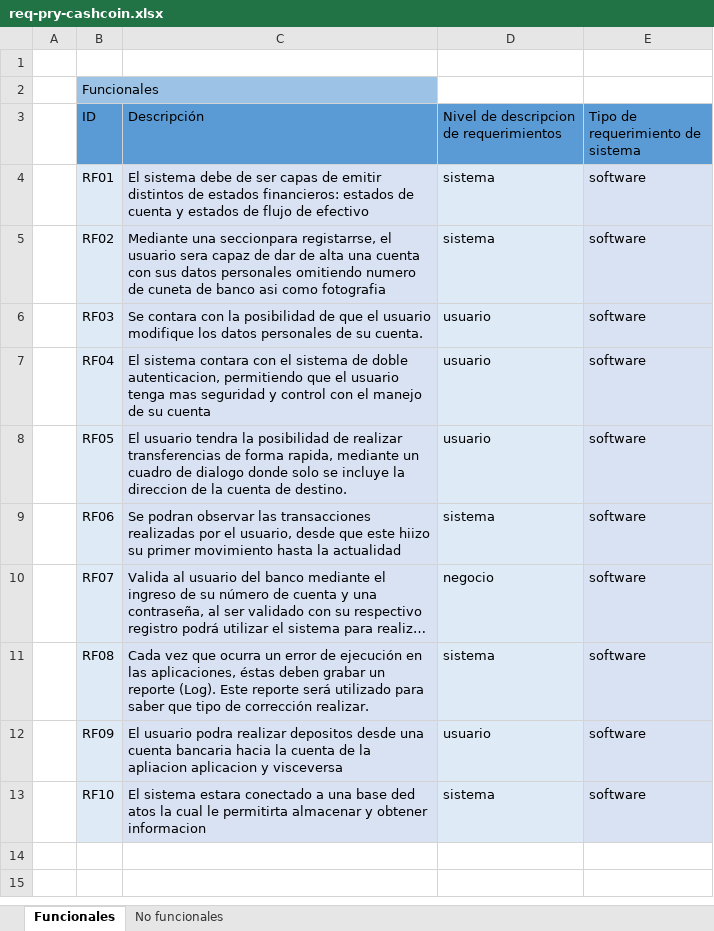
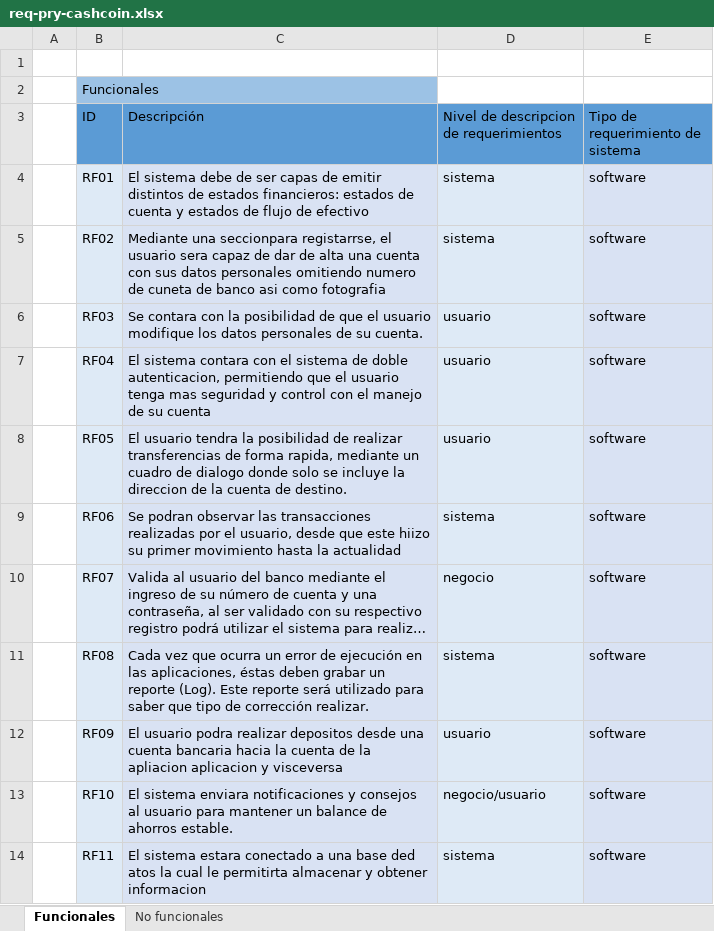
Before and after one commit to DanielLoRo31/ios-mdl, an Excel workbook: req-pry-cashcoin.xlsx, sheet Funcionales, drawn as a sheet; long unchanged cells end in …; values as stored, in another font and other column widths than the file's, no borders; charts and pictures not drawn; the diff names each change by its address in the sheet, - before the commit and + after, or states it on an @@ line.

```diff
--- a/req-pry-cashcoin.xlsx (sheet Funcionales)
+++ b/req-pry-cashcoin.xlsx (sheet Funcionales)
-C13 (Descripción): El sistema estara conectado a una base ded atos la cual le permitirta almacenar y obtener informacion
+C13 (Descripción): El sistema enviara notificaciones y consejos al usuario para mantener un balance de ahorros estable.
-D13: sistema
+D13: negocio/usuario
+row 14:  | RF11 | El sistema estara conectado a una base ded atos la cual le permitirta almacenar y obtener informacion | sistema | software
```
Also changed, not shown: 5 other files.
